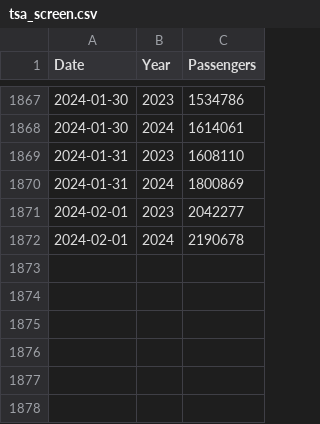
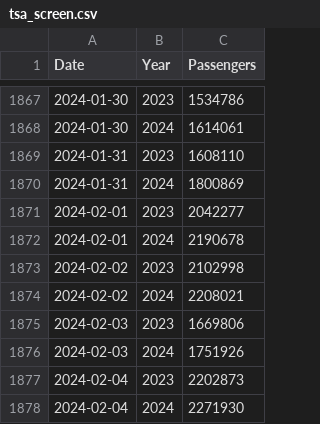
Before and after one commit to epburn/tsa_scrape, a CSV file: data/tsa_screen.csv, drawn as a sheet; only a part is shown, gaps mark what is left out.

Commit message:
Current through 4 February 2024.

```diff
--- a/data/tsa_screen.csv
+++ b/data/tsa_screen.csv
@@ -1872 +1872,7 @@
 2024-02-01,"2024",2190678
+2024-02-02,"2023",2102998
+2024-02-02,"2024",2208021
+2024-02-03,"2023",1669806
+2024-02-03,"2024",1751926
+2024-02-04,"2023",2202873
+2024-02-04,"2024",2271930
```
